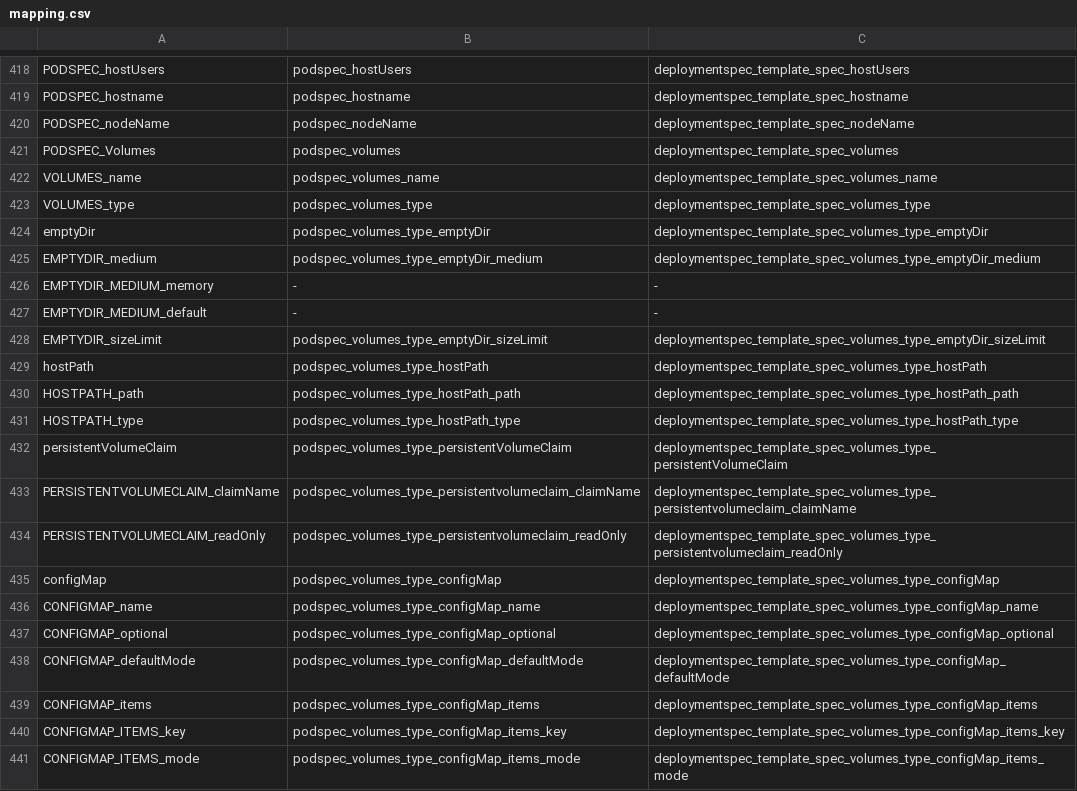
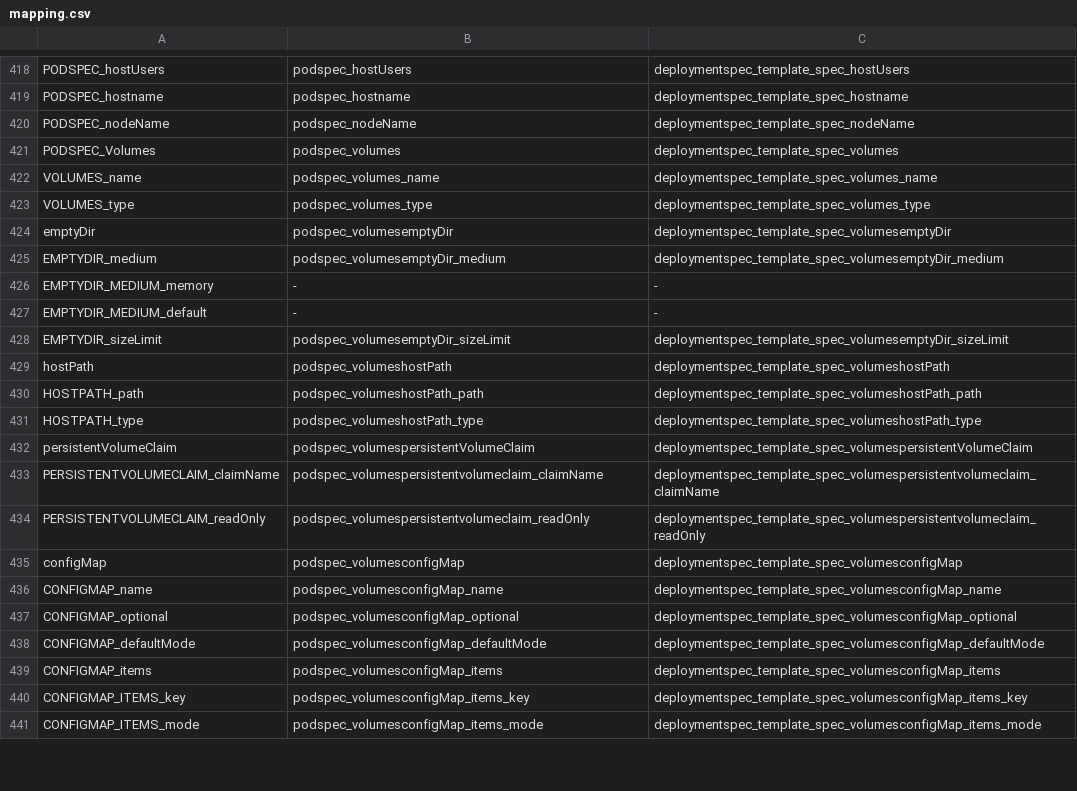
Before and after one commit to Enriquelp/searchInGitHub, a CSV file: resources/mapping.csv, drawn as a sheet; only a part is shown, gaps mark what is left out; the diff covers the shown part only.

```diff
--- a/resources/mapping.csv
+++ b/resources/mapping.csv
@@ -423,19 +423,19 @@ VOLUMES_name,podspec_volumes_name,deploymentspec_template_spec_volumes_name
 VOLUMES_type,podspec_volumes_type,deploymentspec_template_spec_volumes_type
-emptyDir,podspec_volumes_type_emptyDir,deploymentspec_template_spec_volumes_type_emptyDir
-EMPTYDIR_medium,podspec_volumes_type_emptyDir_medium,deploymentspec_template_spec_volumes_type_emptyDir_medium
+emptyDir,podspec_volumesemptyDir,deploymentspec_template_spec_volumesemptyDir
+EMPTYDIR_medium,podspec_volumesemptyDir_medium,deploymentspec_template_spec_volumesemptyDir_medium
 EMPTYDIR_MEDIUM_memory,-,-
 EMPTYDIR_MEDIUM_default,-,-
-EMPTYDIR_sizeLimit,podspec_volumes_type_emptyDir_sizeLimit,deploymentspec_template_spec_volumes_type_emptyDir_sizeLimit
-hostPath,podspec_volumes_type_hostPath,deploymentspec_template_spec_volumes_type_hostPath
-HOSTPATH_path,podspec_volumes_type_hostPath_path,deploymentspec_template_spec_volumes_type_hostPath_path
-HOSTPATH_type,podspec_volumes_type_hostPath_type,deploymentspec_template_spec_volumes_type_hostPath_type
-persistentVolumeClaim,podspec_volumes_type_persistentVolumeClaim,deploymentspec_template_spec_volumes_type_persistentVolumeClaim
-PERSISTENTVOLUMECLAIM_claimName,podspec_volumes_type_persistentvolumeclaim_claimName,deploymentspec_template_spec_volumes_type_persistentvolumeclaim_claimName
-PERSISTENTVOLUMECLAIM_readOnly,podspec_volumes_type_persistentvolumeclaim_readOnly,deploymentspec_template_spec_volumes_type_persistentvolumeclaim_readOnly
-configMap,podspec_volumes_type_configMap,deploymentspec_template_spec_volumes_type_configMap
-CONFIGMAP_name,podspec_volumes_type_configMap_name,deploymentspec_template_spec_volumes_type_configMap_name
-CONFIGMAP_optional,podspec_volumes_type_configMap_optional,deploymentspec_template_spec_volumes_type_configMap_optional
-CONFIGMAP_defaultMode,podspec_volumes_type_configMap_defaultMode,deploymentspec_template_spec_volumes_type_configMap_defaultMode
-CONFIGMAP_items,podspec_volumes_type_configMap_items,deploymentspec_template_spec_volumes_type_configMap_items
-CONFIGMAP_ITEMS_key,podspec_volumes_type_configMap_items_key,deploymentspec_template_spec_volumes_type_configMap_items_key
-CONFIGMAP_ITEMS_mode,podspec_volumes_type_configMap_items_mode,deploymentspec_template_spec_volumes_type_configMap_items_mode
+EMPTYDIR_sizeLimit,podspec_volumesemptyDir_sizeLimit,deploymentspec_template_spec_volumesemptyDir_sizeLimit
+hostPath,podspec_volumeshostPath,deploymentspec_template_spec_volumeshostPath
+HOSTPATH_path,podspec_volumeshostPath_path,deploymentspec_template_spec_volumeshostPath_path
+HOSTPATH_type,podspec_volumeshostPath_type,deploymentspec_template_spec_volumeshostPath_type
+persistentVolumeClaim,podspec_volumespersistentVolumeClaim,deploymentspec_template_spec_volumespersistentVolumeClaim
+PERSISTENTVOLUMECLAIM_claimName,podspec_volumespersistentvolumeclaim_claimName,deploymentspec_template_spec_volumespersistentvolumeclaim_claimName
+PERSISTENTVOLUMECLAIM_readOnly,podspec_volumespersistentvolumeclaim_readOnly,deploymentspec_template_spec_volumespersistentvolumeclaim_readOnly
+configMap,podspec_volumesconfigMap,deploymentspec_template_spec_volumesconfigMap
+CONFIGMAP_name,podspec_volumesconfigMap_name,deploymentspec_template_spec_volumesconfigMap_name
+CONFIGMAP_optional,podspec_volumesconfigMap_optional,deploymentspec_template_spec_volumesconfigMap_optional
+CONFIGMAP_defaultMode,podspec_volumesconfigMap_defaultMode,deploymentspec_template_spec_volumesconfigMap_defaultMode
+CONFIGMAP_items,podspec_volumesconfigMap_items,deploymentspec_template_spec_volumesconfigMap_items
+CONFIGMAP_ITEMS_key,podspec_volumesconfigMap_items_key,deploymentspec_template_spec_volumesconfigMap_items_key
+CONFIGMAP_ITEMS_mode,podspec_volumesconfigMap_items_mode,deploymentspec_template_spec_volumesconfigMap_items_mode
```
Also changed, not shown: 71 edited cells elsewhere in this file, 3 other files.
